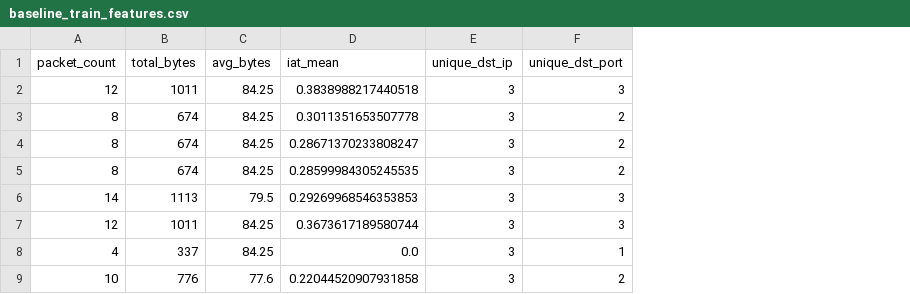
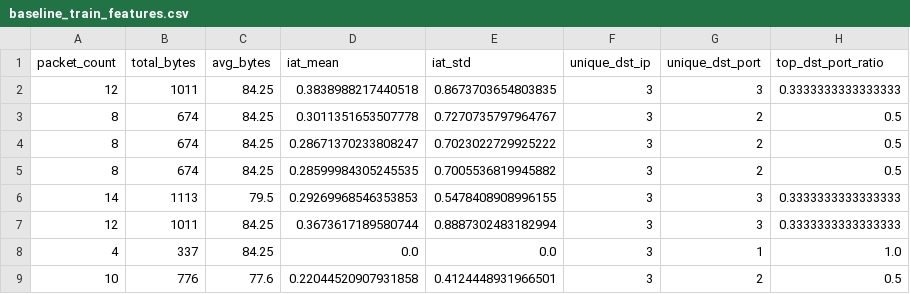
Before and after one commit to seongjae9902/Early_Detection_System, a CSV file: data/features/baseline_train_features.csv, drawn as a sheet; only a part is shown; the diff names each change by its address in the sheet, - before the commit and + after, or states it on an @@ line.

```diff
--- a/data/features/baseline_train_features.csv
+++ b/data/features/baseline_train_features.csv
+column E (iat_std), rows 2-9: 0.8673703654803835 | 0.7270735797964767 | 0.7023022729925222 | 0.7005536819945882 | 0.5478408908996155 | 0.8887302483182994 | 0.0 | 0.4124448931966501
+column H (top_dst_port_ratio), rows 2-9: 0.3333333333333333 | 0.5 | 0.5 | 0.5 | 0.3333333333333333 | 0.3333333333333333 | 1.0 | 0.5
```
Also changed, not shown: results/baseline_scored.csv, 9 other files.
